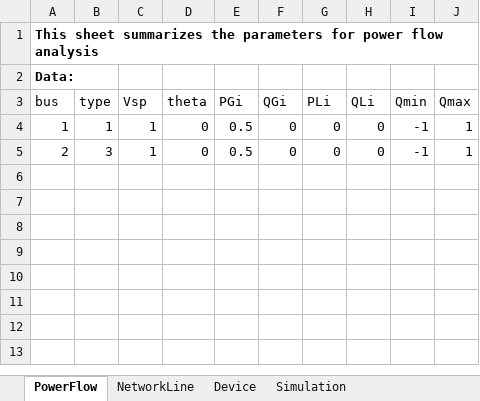
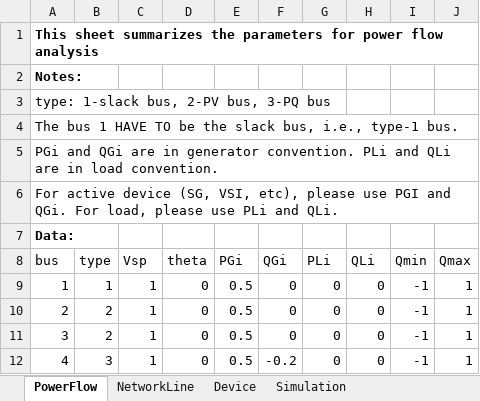
Before and after one commit to Future-Power-Networks/Simplus-Grid-Tool, an Excel workbook: CustomerData/netlist.xlsx, sheet PowerFlow, drawn as a sheet; values as stored, in another font and other column widths than the file's, no borders; addresses are those after the commit; the diff names each change by its address in the sheet, - before the commit and + after, or states it on an @@ line.

```diff
--- a/CustomerData/netlist.xlsx (sheet PowerFlow)
+++ b/CustomerData/netlist.xlsx (sheet PowerFlow)
+row 2: Notes:
+row 3: type: 1-slack bus, 2-PV bus, 3-PQ bus
+row 4: The bus 1 HAVE TO be the slack bus, i.e., type-1 bus.
+row 5: PGi and QGi are in generator convention. PLi and QLi are in load convention.
+row 6: For active device (SG, VSI, etc), please use PGI and QGi. For load, please use PLi and QLi.
-B10 (type): 3
+B10 (type): 2
+row 11: 3 | 2 | 1 | 0 | 0.5 | 0 | 0 | 0 | -1 | 1
+row 12: 4 | 3 | 1 | 0 | 0.5 | -0.2 | 0 | 0 | -1 | 1
```
Also changed, not shown: sheet Device, sheet NetworkLine, sheet Simulation, other sheet tabs, 13 other files.
